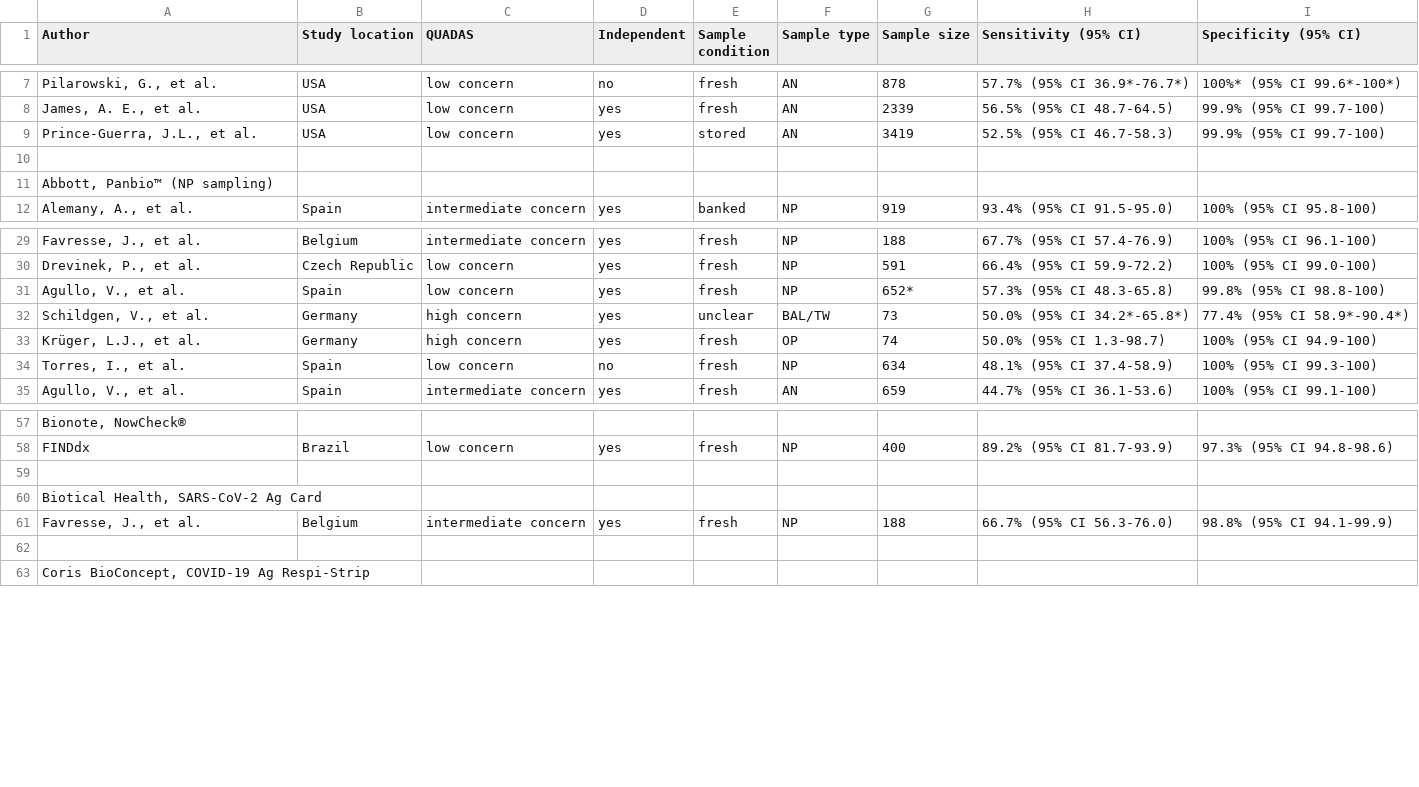
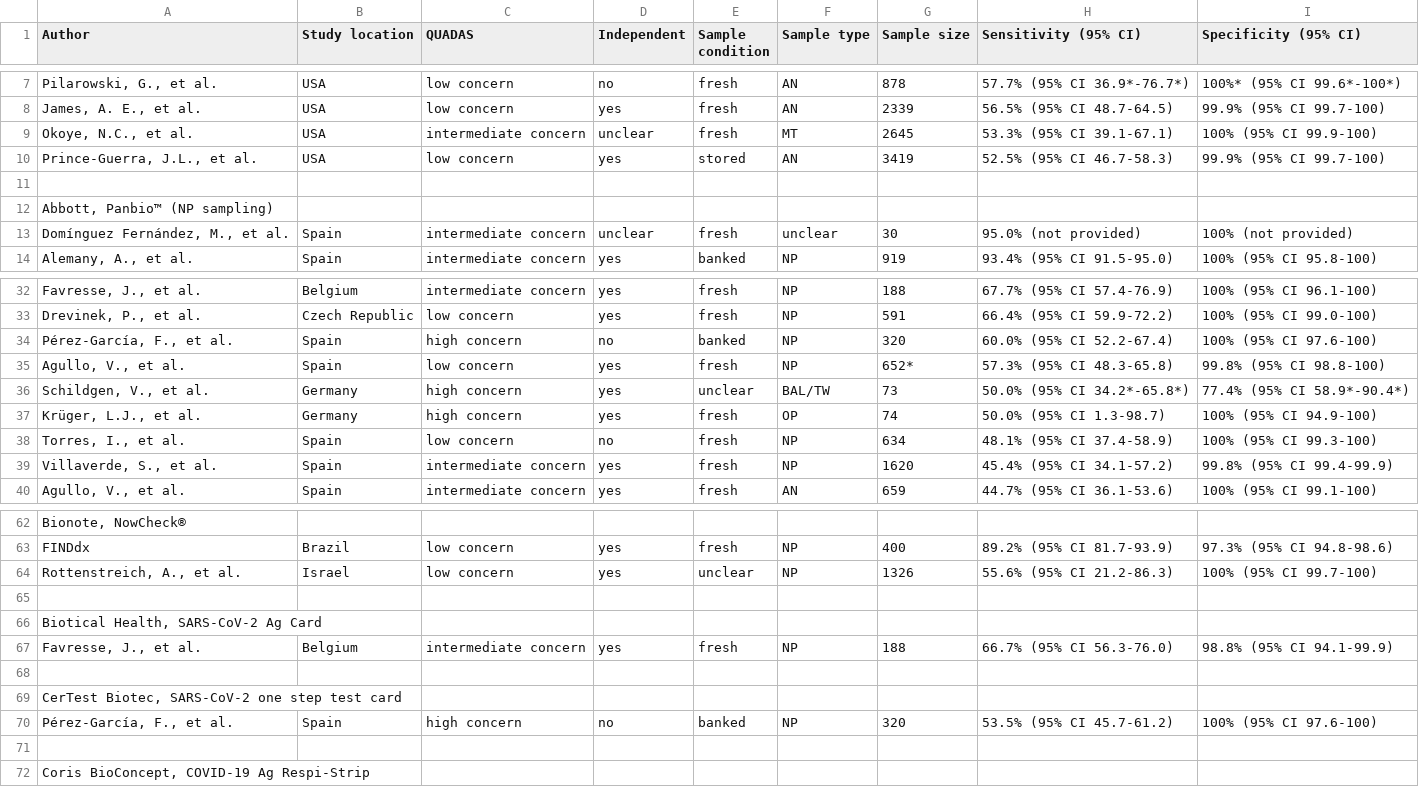
Before and after one commit to lenaschimmel/schnelltestrechner, a CSV file: evaluation.csv, drawn as a sheet; only a part is shown, gaps mark what is left out; the diff covers the shown part only.

Commit message:
Update all data sources and the way they are handled.

```diff
--- a/evaluation.csv
+++ b/evaluation.csv
@@ -8,2 +8,3 @@ Pilarowski, G., et al.;USA;low concern;no;fresh;AN;878;57.7% (95% CI 36.9*-76.7*
 James, A. E., et al.;USA;low concern;yes;fresh;AN;2339;56.5% (95% CI 48.7-64.5);99.9% (95% CI 99.7-100)
+Okoye, N.C., et al.;USA;intermediate concern;unclear;fresh;MT;2645;53.3% (95% CI 39.1-67.1);100% (95% CI 99.9-100)
 Prince-Guerra, J.L., et al.;USA;low concern;yes;stored;AN;3419;52.5% (95% CI 46.7-58.3);99.9% (95% CI 99.7-100)
@@ -11,2 +12,3 @@ Prince-Guerra, J.L., et al.;USA;low concern;yes;stored;AN;3419;52.5% (95% CI 46.
 Abbott, Panbio™ (NP sampling);;;;;;;;
+Domínguez Fernández, M., et al.;Spain;intermediate concern;unclear;fresh;unclear;30;95.0% (not provided);100% (not provided)
 Alemany, A., et al.;Spain;intermediate concern;yes;banked;NP;919;93.4% (95% CI 91.5-95.0);100% (95% CI 95.8-100)
@@ -30,2 +33,3 @@ Favresse, J., et al.;Belgium;intermediate concern;yes;fresh;NP;188;67.7% (95% CI
 Drevinek, P., et al.;Czech Republic;low concern;yes;fresh;NP;591;66.4% (95% CI 59.9-72.2);100% (95% CI 99.0-100)
+Pérez-García, F., et al.;Spain;high concern;no;banked;NP;320;60.0% (95% CI 52.2-67.4);100% (95% CI 97.6-100)
 Agullo, V., et al.;Spain;low concern;yes;fresh;NP;652*;57.3% (95% CI 48.3-65.8);99.8% (95% CI 98.8-100)
@@ -34,2 +38,3 @@ Krüger, L.J., et al.;Germany;high concern;yes;fresh;OP;74;50.0% (95% CI 1.3-98.
 Torres, I., et al.;Spain;low concern;no;fresh;NP;634;48.1% (95% CI 37.4-58.9);100% (95% CI 99.3-100)
+Villaverde, S., et al.;Spain;intermediate concern;yes;fresh;NP;1620;45.4% (95% CI 34.1-57.2);99.8% (95% CI 99.4-99.9)
 Agullo, V., et al.;Spain;intermediate concern;yes;fresh;AN;659;44.7% (95% CI 36.1-53.6);100% (95% CI 99.1-100)
@@ -58,2 +63,3 @@ Bionote, NowCheck®;;;;;;;;
 FINDdx;Brazil;low concern;yes;fresh;NP;400;89.2% (95% CI 81.7-93.9);97.3% (95% CI 94.8-98.6)
+Rottenstreich, A., et al.;Israel;low concern;yes;unclear;NP;1326;55.6% (95% CI 21.2-86.3);100% (95% CI 99.7-100)
 ;;;;;;;;
@@ -61,2 +67,5 @@ Biotical Health, SARS-CoV-2 Ag Card;;;;;;;;
 Favresse, J., et al.;Belgium;intermediate concern;yes;fresh;NP;188;66.7% (95% CI 56.3-76.0);98.8% (95% CI 94.1-99.9)
+;;;;;;;;
+CerTest Biotec, SARS-CoV-2 one step test card;;;;;;;;
+Pérez-García, F., et al.;Spain;high concern;no;banked;NP;320;53.5% (95% CI 45.7-61.2);100% (95% CI 97.6-100)
 ;;;;;;;;
```
Also changed, not shown: 7 added rows elsewhere in this file, 5 other files.
